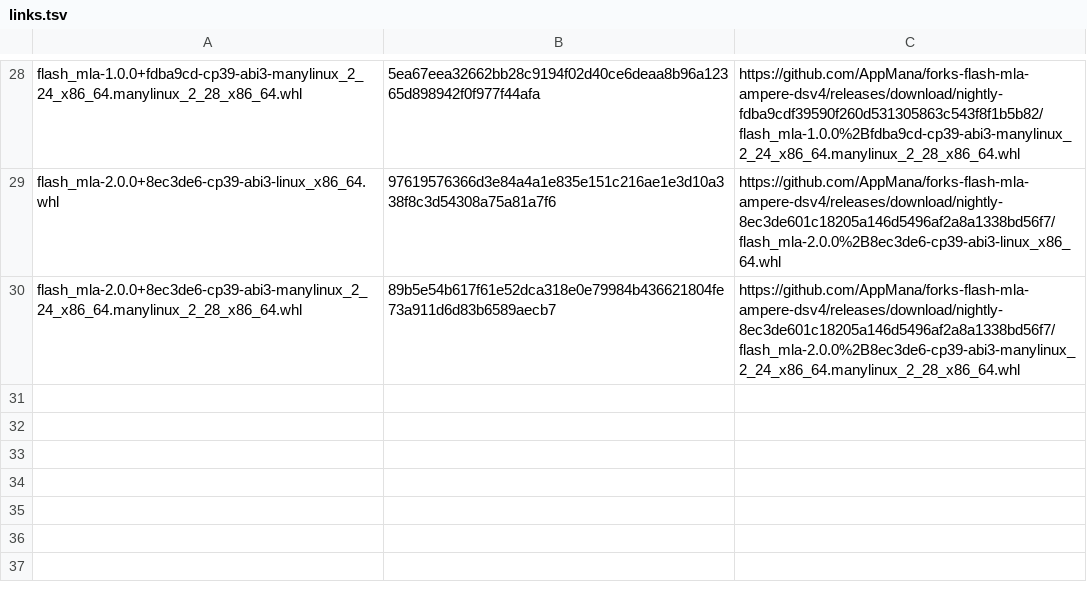
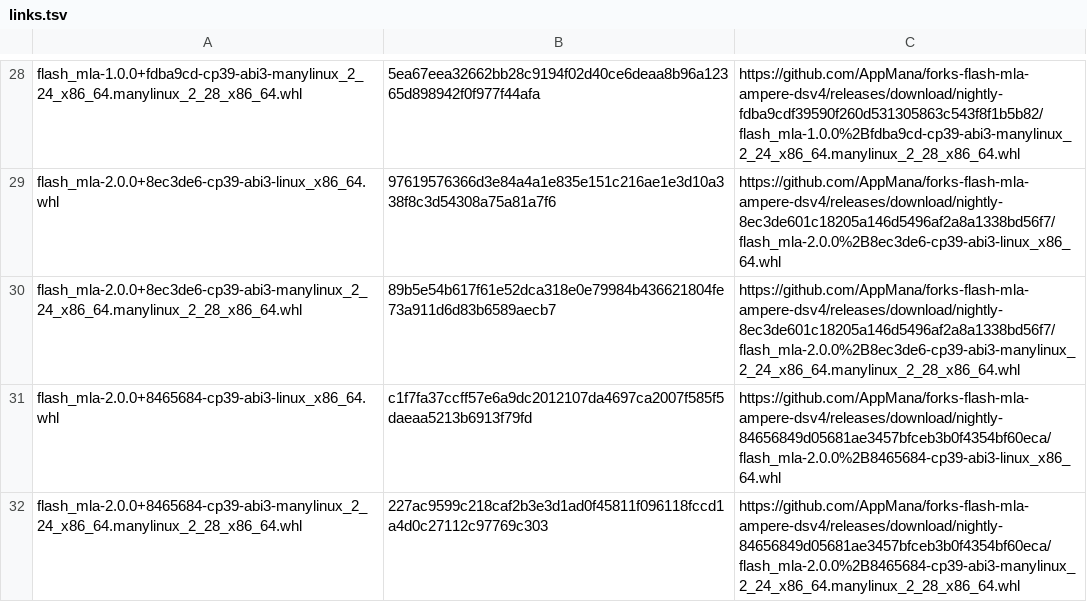
Before and after one commit to AppMana/forks-flash-mla-int, a TSV file: flash-mla/links.tsv, drawn as a sheet; only a part is shown, gaps mark what is left out.

```diff
--- a/flash-mla/links.tsv
+++ b/flash-mla/links.tsv
@@ -30 +30,3 @@ flash_mla-2.0.0+8ec3de6-cp39-abi3-linux_x86_64.whl	97619576366d3e84a4a1e835e151c
 flash_mla-2.0.0+8ec3de6-cp39-abi3-manylinux_2_24_x86_64.manylinux_2_28_x86_64.whl	89b5e54b617f61e52dca318e0e79984b436621804fe73a911d6d83b6589aecb7	https://github.com/AppMana/forks-flash-mla-ampere-dsv4/releases/download/nightly-8ec3de601c18205a146d5496af2a8a1338bd56f7/flash_mla-2.0.0%2B8ec3de6-cp39-abi3-manylinux_2_24_x86_64.manylinux_2_28_x86_64.whl
+flash_mla-2.0.0+8465684-cp39-abi3-linux_x86_64.whl	c1f7fa37ccff57e6a9dc2012107da4697ca2007f585f5daeaa5213b6913f79fd	https://github.com/AppMana/forks-flash-mla-ampere-dsv4/releases/download/nightly-84656849d05681ae3457bfceb3b0f4354bf60eca/flash_mla-2.0.0%2B8465684-cp39-abi3-linux_x86_64.whl
+flash_mla-2.0.0+8465684-cp39-abi3-manylinux_2_24_x86_64.manylinux_2_28_x86_64.whl	227ac9599c218caf2b3e3d1ad0f45811f096118fccd1a4d0c27112c97769c303	https://github.com/AppMana/forks-flash-mla-ampere-dsv4/releases/download/nightly-84656849d05681ae3457bfceb3b0f4354bf60eca/flash_mla-2.0.0%2B8465684-cp39-abi3-manylinux_2_24_x86_64.manylinux_2_28_x86_64.whl
```
Also changed, not shown: 1 other file.
